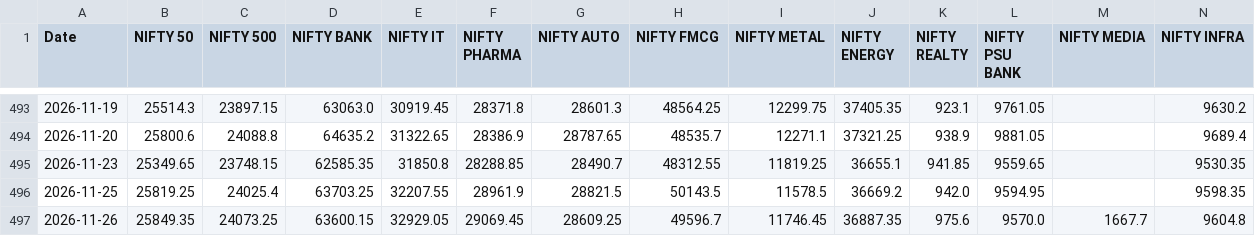
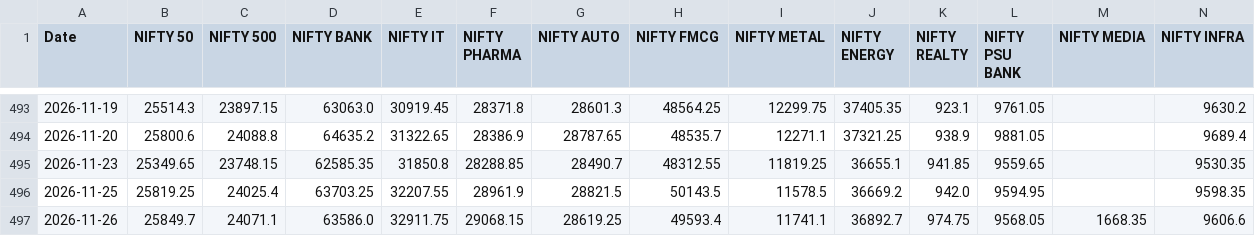
Before and after one commit to sagar786rawat-coder/nse-tracker, a CSV file: eod_data.csv, drawn as a sheet; only a part is shown, gaps mark what is left out; the diff covers the shown part only; the diff names each change by its address in the sheet, - before the commit and + after, or states it on an @@ line.

```diff
--- a/eod_data.csv
+++ b/eod_data.csv
-B497 (NIFTY 50): 25849.35
+B497 (NIFTY 50): 25849.7
-C497 (NIFTY 500): 24073.25
+C497 (NIFTY 500): 24071.1
-D497 (NIFTY BANK): 63600.15
+D497 (NIFTY BANK): 63586.0
-E497 (NIFTY IT): 32929.05
+E497 (NIFTY IT): 32911.75
-F497 (NIFTY PHARMA): 29069.45
+F497 (NIFTY PHARMA): 29068.15
-G497 (NIFTY AUTO): 28609.25
+G497 (NIFTY AUTO): 28619.25
-H497 (NIFTY FMCG): 49596.7
+H497 (NIFTY FMCG): 49593.4
-I497 (NIFTY METAL): 11746.45
+I497 (NIFTY METAL): 11741.1
-J497 (NIFTY ENERGY): 36887.35
+J497 (NIFTY ENERGY): 36892.7
-K497 (NIFTY REALTY): 975.6
+K497 (NIFTY REALTY): 974.75
-L497 (NIFTY PSU BANK): 9570.0
+L497 (NIFTY PSU BANK): 9568.05
-M497 (NIFTY MEDIA): 1667.7
+M497 (NIFTY MEDIA): 1668.35
-N497 (NIFTY INFRA): 9604.8
+N497 (NIFTY INFRA): 9606.6
```
Also changed, not shown: 11 edited cells elsewhere in this file.
